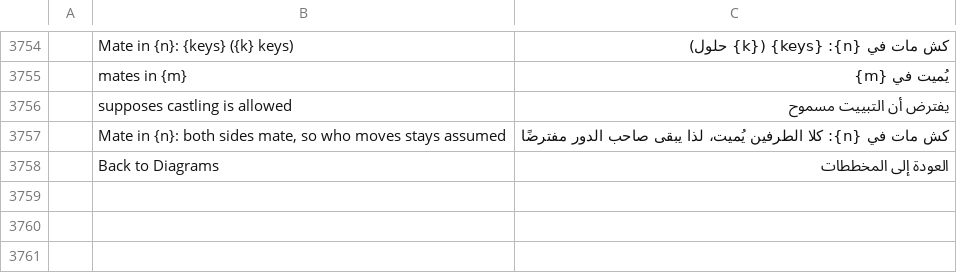
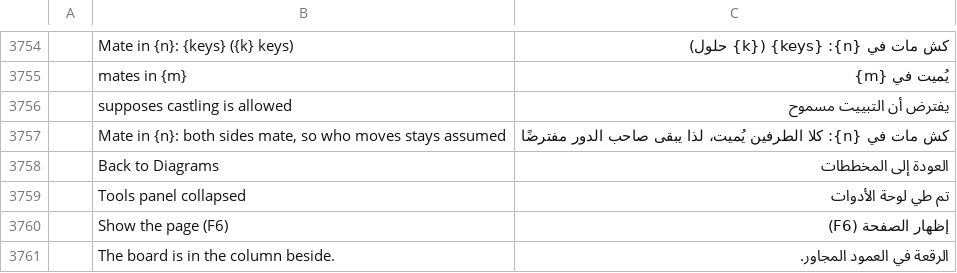
Before and after one commit to DarcioAlberico/pdfcraft-xadrez, a TSV file: crates/ui-egui/src/i18n/ar.tsv, drawn as a sheet; only a part is shown, gaps mark what is left out; the diff names each change by its address in the sheet, - before the commit and + after, or states it on an @@ line.

```diff
--- a/crates/ui-egui/src/i18n/ar.tsv
+++ b/crates/ui-egui/src/i18n/ar.tsv
+row 3759:  | Tools panel collapsed | تم طي لوحة الأدوات
+row 3760:  | Show the page (F6) | إظهار الصفحة (F6)
+row 3761:  | The board is in the column beside. | الرقعة في العمود المجاور.
```
Also changed, not shown: crates/ui-egui/src/i18n/bg.tsv, crates/ui-egui/src/i18n/ja.tsv, 28 other files.
